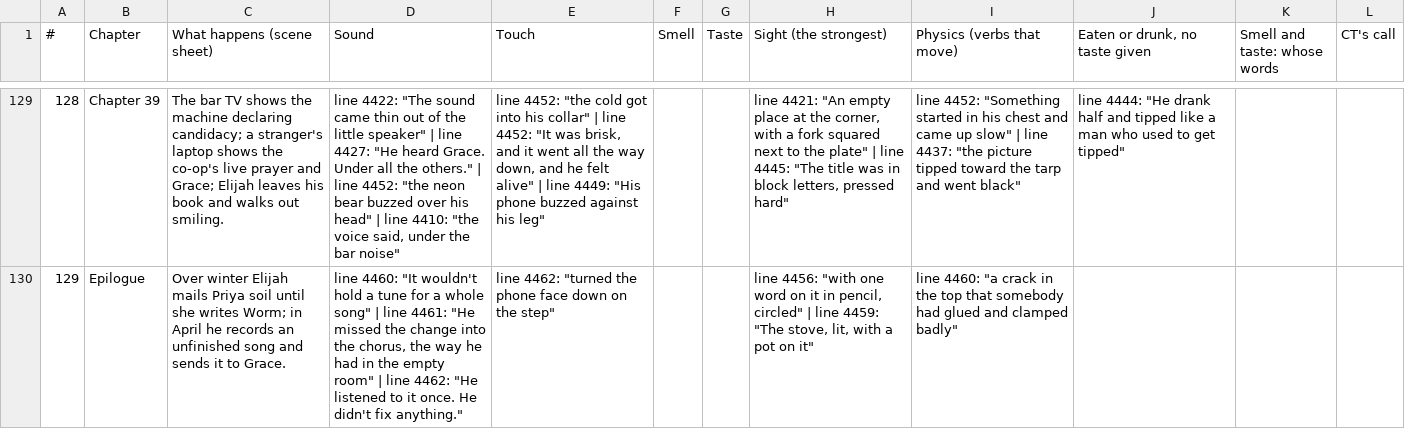
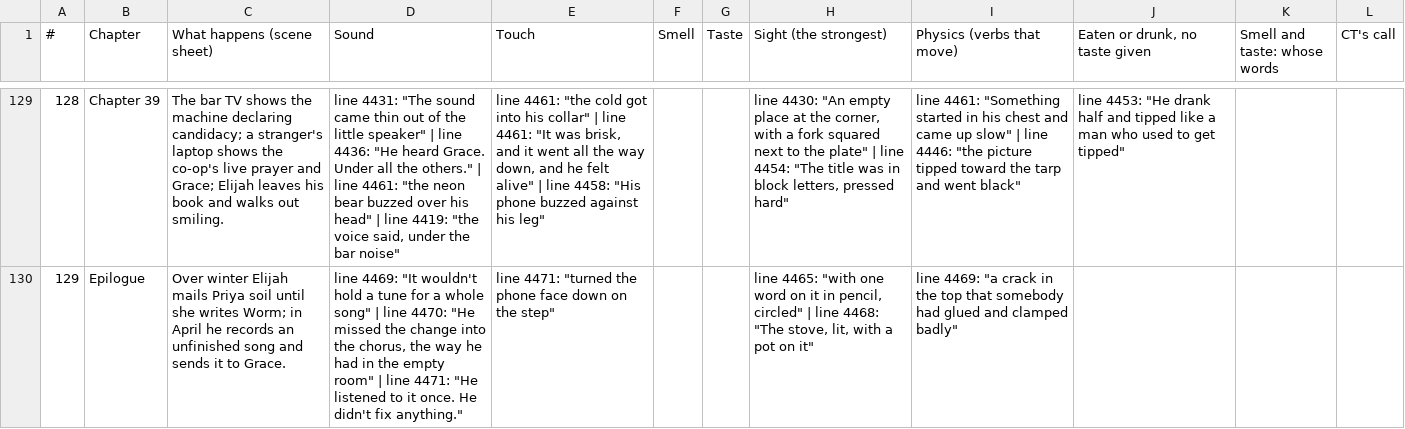
Before and after one commit to ctavolazzi/survivingthesingularity, a CSV file: manuscript/novel/senses-2026-11-27.csv, drawn as a sheet; only a part is shown, gaps mark what is left out; the diff covers the shown part only; the diff names each change by its address in the sheet, - before the commit and + after, or states it on an @@ line.

```diff
--- a/manuscript/novel/senses-2026-11-27.csv
+++ b/manuscript/novel/senses-2026-11-27.csv
-D129 (Sound): line 4422: "The sound came thin out of the little speaker" | line 4427: "He heard Grace. Under all the others." | line 4452: "the neon bear buzzed over his head" | line 4410: "the voice…
+D129 (Sound): line 4431: "The sound came thin out of the little speaker" | line 4436: "He heard Grace. Under all the others." | line 4461: "the neon bear buzzed over his head" | line 4419: "the voice…
-E129 (Touch): line 4452: "the cold got into his collar" | line 4452: "It was brisk, and it went all the way down, and he felt alive" | line 4449: "His phone…
+E129 (Touch): line 4461: "the cold got into his collar" | line 4461: "It was brisk, and it went all the way down, and he felt alive" | line 4458: "His phone…
-H129 (Sight (the strongest)): line 4421: "An empty place at the corner, with a fork squared next to the plate" | line 4445: "The title…
+H129 (Sight (the strongest)): line 4430: "An empty place at the corner, with a fork squared next to the plate" | line 4454: "The title…
-I129 (Physics (verbs that move)): line 4452: "Something started in his chest and came up slow" | line 4437: "the picture…
+I129 (Physics (verbs that move)): line 4461: "Something started in his chest and came up slow" | line 4446: "the picture…
-J129 (Eaten or drunk, no taste given): line 4444: "He drank…
+J129 (Eaten or drunk, no taste given): line 4453: "He drank…
-D130 (Sound): line 4460: "It wouldn't hold a tune for a whole song" | line 4461: "He missed the change into the chorus, the way he had in the empty room" | line 4462: "He listened…
+D130 (Sound): line 4469: "It wouldn't hold a tune for a whole song" | line 4470: "He missed the change into the chorus, the way he had in the empty room" | line 4471: "He listened…
-E130 (Touch): line 4462: "turned the…
+E130 (Touch): line 4471: "turned the…
-H130 (Sight (the strongest)): line 4456: "with one word on it in pencil, circled" | line 4459: "The stove,…
+H130 (Sight (the strongest)): line 4465: "with one word on it in pencil, circled" | line 4468: "The stove,…
-I130 (Physics (verbs that move)): line 4460: "a crack…
+I130 (Physics (verbs that move)): line 4469: "a crack…
```
Also changed, not shown: 28 edited cells elsewhere in this file, 1 other file.
